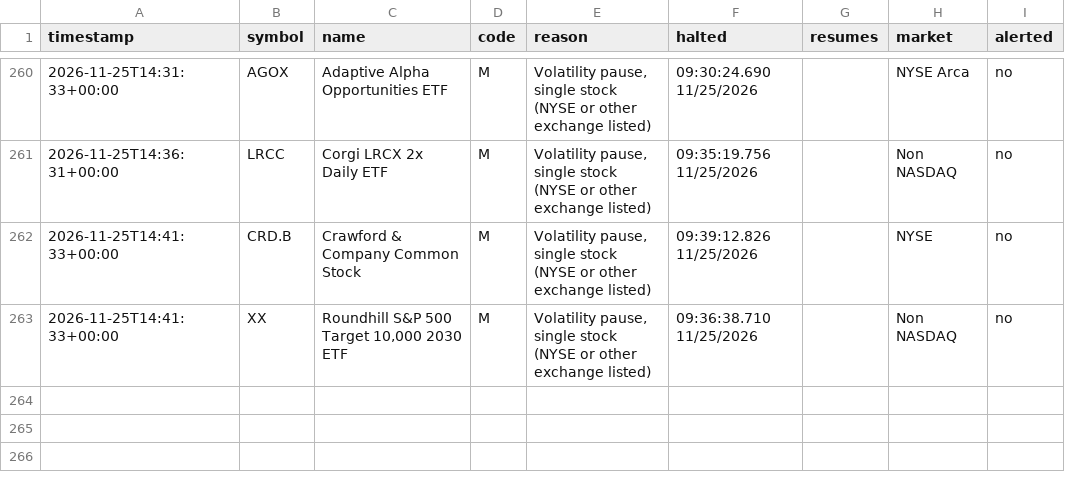
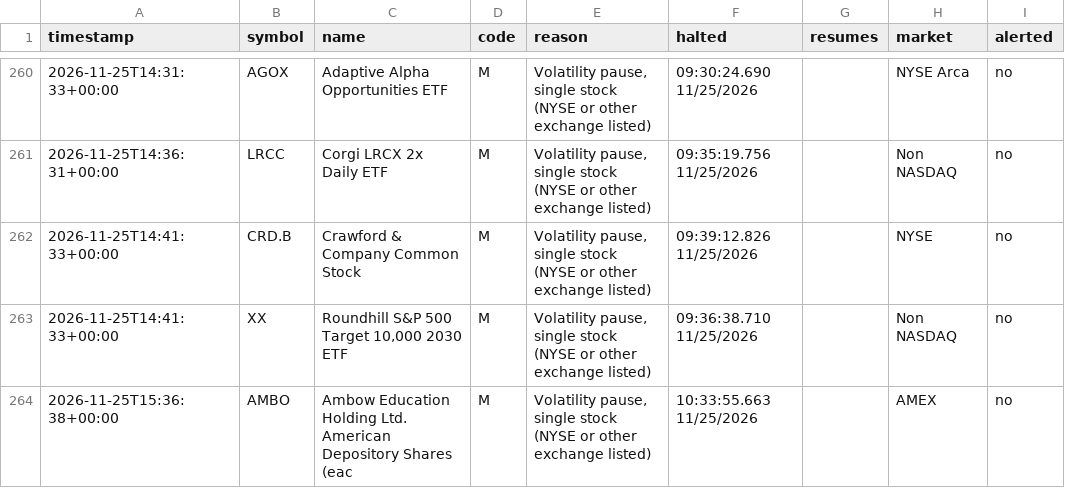
Before and after one commit to kiianwanted-byte/filings-monitor, a CSV file: data/halts.csv, drawn as a sheet; only a part is shown, gaps mark what is left out.

```diff
--- a/data/halts.csv
+++ b/data/halts.csv
@@ -263 +263,2 @@ timestamp,symbol,name,code,reason,halted,resumes,market,alerted
 2026-11-25T14:41:33+00:00,XX,"Roundhill S&P 500 Target 10,000 2030 ETF",M,"Volatility pause, single stock (NYSE or other exchange listed)",09:36:38.710 11/25/2026,,Non NASDAQ,no
+2026-11-25T15:36:38+00:00,AMBO,Ambow Education Holding Ltd. American Depository Shares (eac,M,"Volatility pause, single stock (NYSE or other exchange listed)",10:33:55.663 11/25/2026,,AMEX,no
```
Also changed, not shown: 2 other files.
